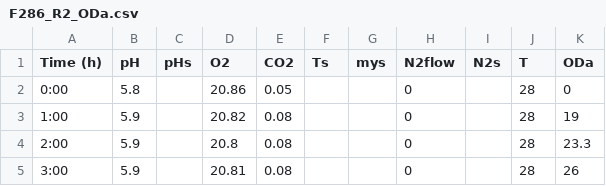
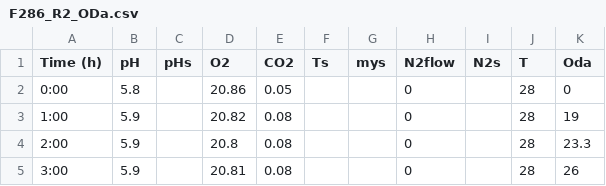
Before and after one commit to aduquet/Clustering_Microbial-growth, a CSV file: Data/ODa/F286_R2_ODa.csv, drawn as a sheet; only a part is shown.

```diff
--- a/Data/ODa/F286_R2_ODa.csv
+++ b/Data/ODa/F286_R2_ODa.csv
@@ -1,2 +1,2 @@
-Time (h),pH,pHs,O2,CO2,Ts,mys,N2flow,N2s,T,ODa
+Time (h),pH,pHs,O2,CO2,Ts,mys,N2flow,N2s,T,Oda
 0:00,5.8,,20.86,0.05,,,0,,28,0
```
Also changed, not shown: Data/ODa/F287_R3_ODa.csv, Data/ODa/F299_R1_ODa.csv, 14 other files.
